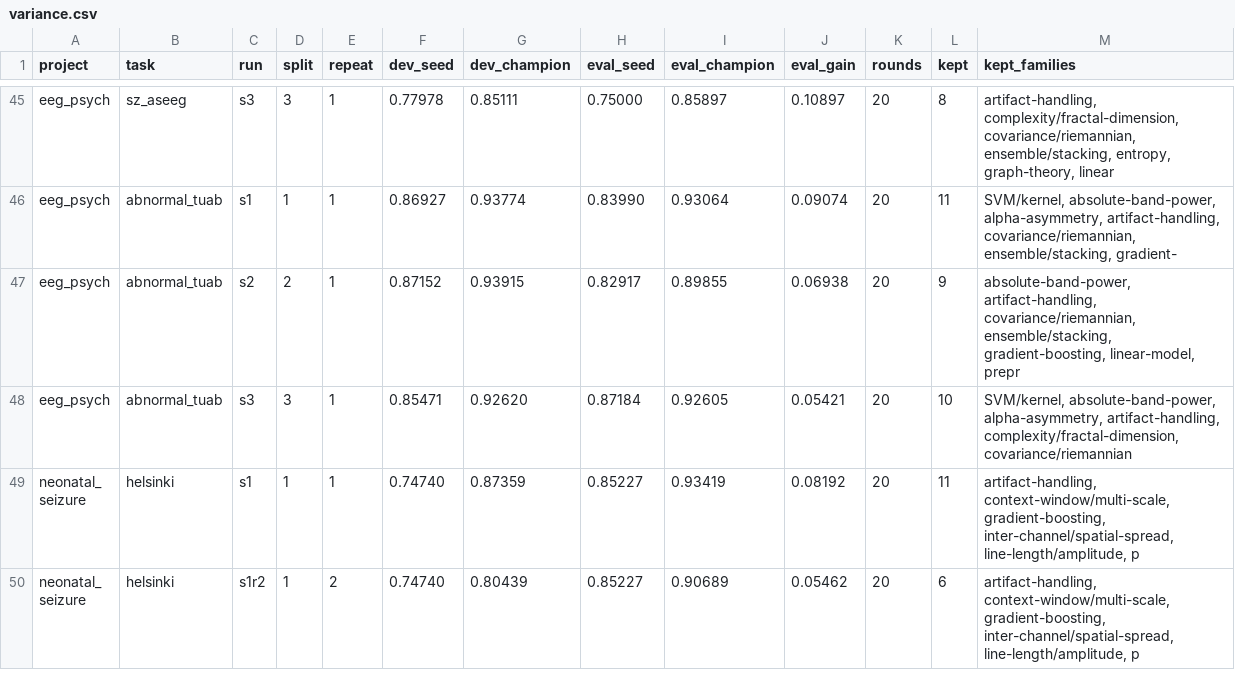
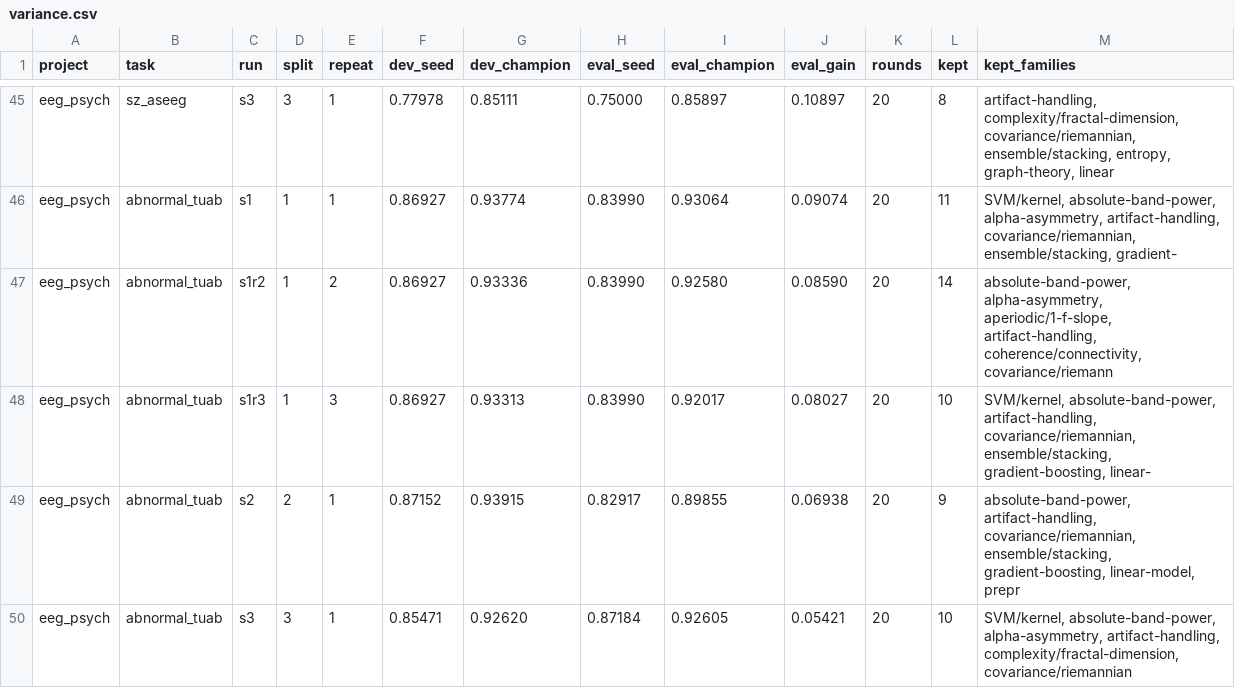
Before and after one commit to radnyees/justautoeverything, a CSV file: results/robustness/variance.csv, drawn as a sheet; only a part is shown, gaps mark what is left out; the shorter side is filled out with more unchanged rows.

```diff
--- a/results/robustness/variance.csv
+++ b/results/robustness/variance.csv
@@ -46,2 +46,4 @@ eeg_psych,sz_aseeg,s3,3,1,0.77978,0.85111,0.75000,0.85897,0.10897,20,8,"artifact
 eeg_psych,abnormal_tuab,s1,1,1,0.86927,0.93774,0.83990,0.93064,0.09074,20,11,"SVM/kernel, absolute-band-power, alpha-asymmetry, artifact-handling, covariance/riemannian, ensemble/stacking, gradient-"
+eeg_psych,abnormal_tuab,s1r2,1,2,0.86927,0.93336,0.83990,0.92580,0.08590,20,14,"absolute-band-power, alpha-asymmetry, aperiodic/1-f-slope, artifact-handling, coherence/connectivity, covariance/riemann"
+eeg_psych,abnormal_tuab,s1r3,1,3,0.86927,0.93313,0.83990,0.92017,0.08027,20,10,"SVM/kernel, absolute-band-power, artifact-handling, covariance/riemannian, ensemble/stacking, gradient-boosting, linear-"
 eeg_psych,abnormal_tuab,s2,2,1,0.87152,0.93915,0.82917,0.89855,0.06938,20,9,"absolute-band-power, artifact-handling, covariance/riemannian, ensemble/stacking, gradient-boosting, linear-model, prepr"
```
Also changed, not shown: results/stats_tasks.csv, 54 other files.
